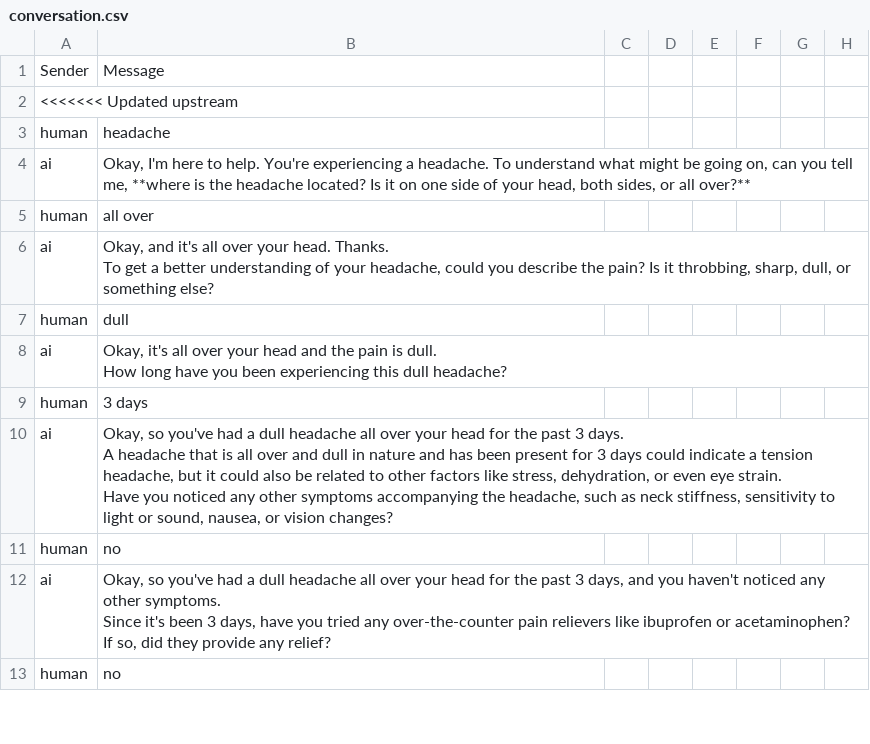
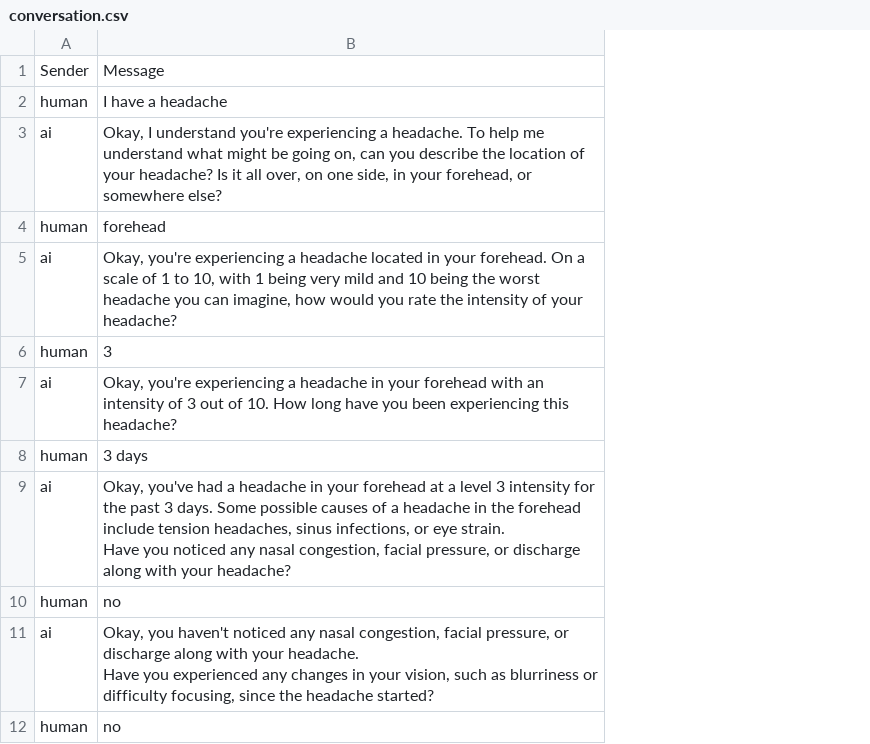
Before and after one commit to charan00000/emoryhacks, a CSV file: conversation.csv, drawn as a sheet; only a part is shown; removed rows and columns are numbered as before the commit, all else as after; ↵ is a line break in a cell; the diff covers the shown part only; the diff names each change by its address in the sheet, - before the commit and + after, or states it on an @@ line.

Commit message:
empty commit

```diff
--- a/conversation.csv
+++ b/conversation.csv
-column C, empty
-column D, empty
-column E, empty
-column F, empty
-column G, empty
-column H, empty
-row 2: <<<<<<< Updated upstream
-B2: headache
+B2: I have a headache
-B3: Okay, I'm here to help. You're experiencing a headache. To understand what might be going on, can you tell me, **where is the headache located? Is it on one side of your head, both sides, or all over?**
+B3: Okay, I understand you're experiencing a headache. To help me understand what might be going on, can you describe the location of your headache? Is it all over, on one side, in your forehead, or somewhere else?
-B4: all over
+B4: forehead
-B5: Okay, and it's all over your head. Thanks. ↵ To get a better understanding of your headache, could you describe the pain? Is it throbbing, sharp, dull, or something else?
+B5: Okay, you're experiencing a headache located in your forehead. On a scale of 1 to 10, with 1 being very mild and 10 being the worst headache you can imagine, how would you rate the intensity of your headache?
-B6: dull
+B6: 3
-B7: Okay, it's all over your head and the pain is dull. ↵ How long have you been experiencing this dull headache?
+B7: Okay, you're experiencing a headache in your forehead with an intensity of 3 out of 10. How long have you been experiencing this headache?
-B9: Okay, so you've had a dull headache all over your head for the past 3 days. ↵ A headache that is all over and dull in nature and has been present for 3 days could indicate a tension headache, but it could also be related to other factors like stress, dehydration, or even eye strain. ↵ Have you noticed any other symptoms accompanying the headache, such as neck stiffness, sensitivity to light or sound, nausea, or vision changes?
+B9: Okay, you've had a headache in your forehead at a level 3 intensity for the past 3 days. Some possible causes of a headache in the forehead include tension headaches, sinus infections, or eye strain. ↵ Have you noticed any nasal congestion, facial pressure, or discharge along with your headache?
-B11: Okay, so you've had a dull headache all over your head for the past 3 days, and you haven't noticed any other symptoms. ↵ Since it's been 3 days, have you tried any over-the-counter pain relievers like ibuprofen or acetaminophen? If so, did they provide any relief?
+B11: Okay, you haven't noticed any nasal congestion, facial pressure, or discharge along with your headache. ↵ Have you experienced any changes in your vision, such as blurriness or difficulty focusing, since the headache started?
```
Also changed, not shown: 8 removed rows and 5 edited cells elsewhere in this file, 4 other files.
